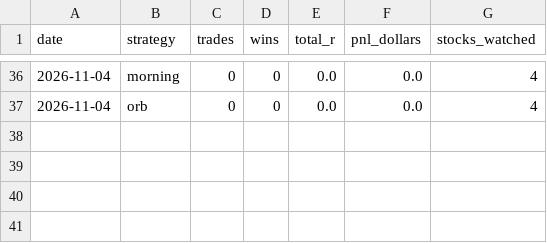
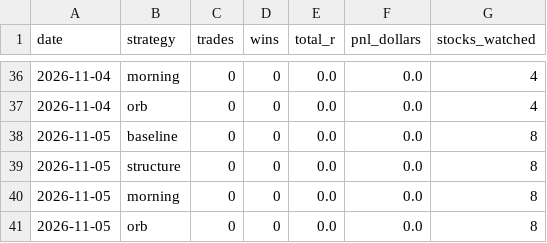
Before and after one commit to aligaam2-art/pennybot, a CSV file: journal/summary.csv, drawn as a sheet; only a part is shown, gaps mark what is left out; the diff names each change by its address in the sheet, - before the commit and + after, or states it on an @@ line.

```diff
--- a/journal/summary.csv
+++ b/journal/summary.csv
+row 38: 2026-11-05 | baseline | 0 | 0 | 0.0 | 0.0 | 8
+row 39: 2026-11-05 | structure | 0 | 0 | 0.0 | 0.0 | 8
+row 40: 2026-11-05 | morning | 0 | 0 | 0.0 | 0.0 | 8
+row 41: 2026-11-05 | orb | 0 | 0 | 0.0 | 0.0 | 8
```
Also changed, not shown: 42 other files.
